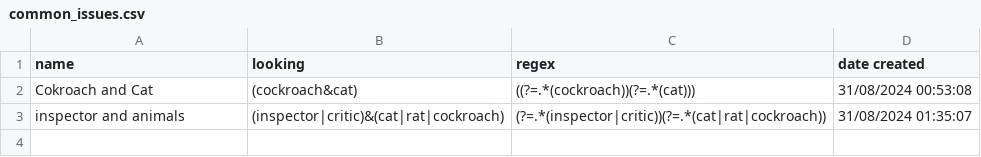
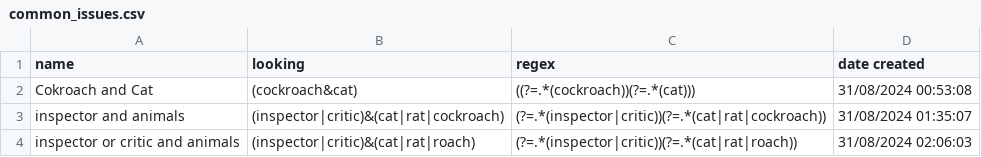
Before and after one commit to AAImrit/text_miner, a CSV file: dataset/common_issues.csv, drawn as a sheet; the diff names each change by its address in the sheet, - before the commit and + after, or states it on an @@ line.

```diff
--- a/dataset/common_issues.csv
+++ b/dataset/common_issues.csv
+row 4: inspector or critic and animals | (inspector|critic)&(cat|rat|roach) | (?=.*(inspector|critic))(?=.*(cat|rat|roach)) | 31/08/2024 02:06:03
```
Also changed, not shown: 5 other files.
